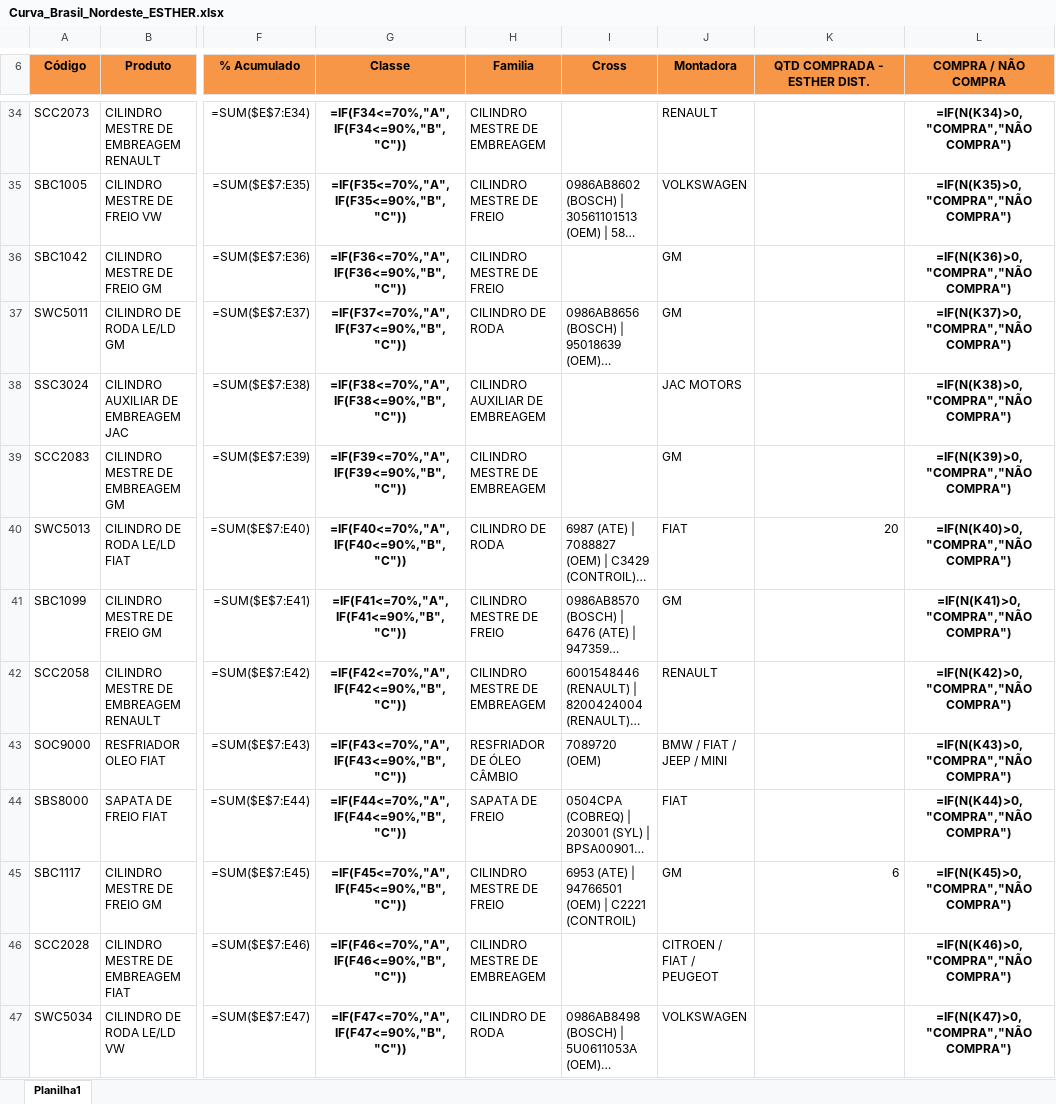
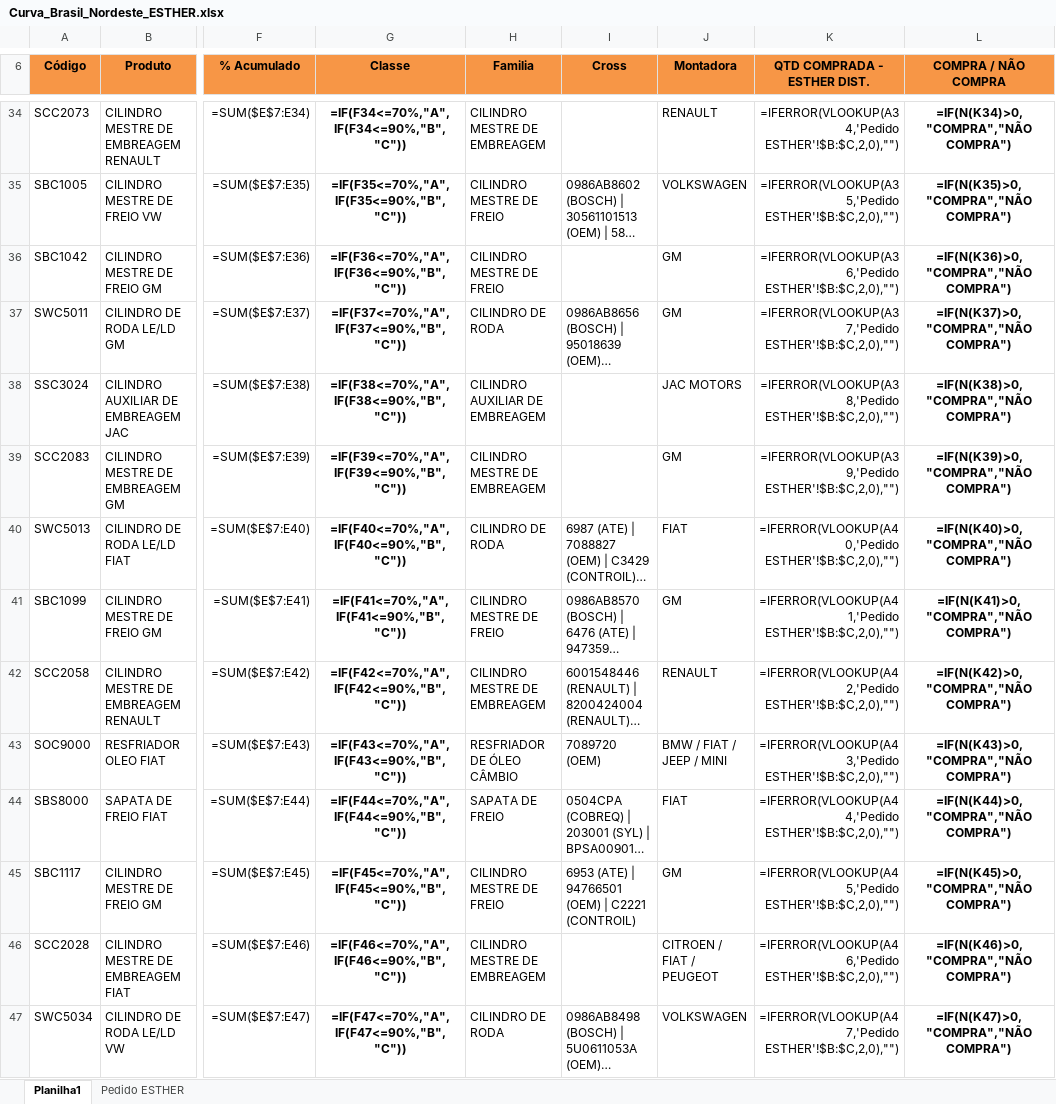
Before and after one commit to ozianochagas-commits/RASTREIO-VISITA, an Excel workbook: saida/Curva_Brasil_Nordeste_ESTHER.xlsx, sheet Planilha1, drawn as a sheet; only a part is shown, gaps mark what is left out; long unchanged cells end in …; values as stored, in another font and other column widths than the file's, no borders; formulas are shown in place of their values; charts and pictures and conditional formats and table styles not drawn; the diff covers the shown part only; the diff names each change by its address in the sheet, - before the commit and + after, or states it on an @@ line.

```diff
--- a/saida/Curva_Brasil_Nordeste_ESTHER.xlsx (sheet Planilha1)
+++ b/saida/Curva_Brasil_Nordeste_ESTHER.xlsx (sheet Planilha1)
+sheet tab: Pedido ESTHER
-K34 (QTD COMPRADA - ESTHER DIST.): (empty)
+K34 (QTD COMPRADA - ESTHER DIST.): =IFERROR(VLOOKUP(A34,'Pedido ESTHER'!$B:$C,2,0),"")
-K35 (QTD COMPRADA - ESTHER DIST.): (empty)
+K35 (QTD COMPRADA - ESTHER DIST.): =IFERROR(VLOOKUP(A35,'Pedido ESTHER'!$B:$C,2,0),"")
-K36 (QTD COMPRADA - ESTHER DIST.): (empty)
+K36 (QTD COMPRADA - ESTHER DIST.): =IFERROR(VLOOKUP(A36,'Pedido ESTHER'!$B:$C,2,0),"")
-K37 (QTD COMPRADA - ESTHER DIST.): (empty)
+K37 (QTD COMPRADA - ESTHER DIST.): =IFERROR(VLOOKUP(A37,'Pedido ESTHER'!$B:$C,2,0),"")
-K38 (QTD COMPRADA - ESTHER DIST.): (empty)
+K38 (QTD COMPRADA - ESTHER DIST.): =IFERROR(VLOOKUP(A38,'Pedido ESTHER'!$B:$C,2,0),"")
-K39 (QTD COMPRADA - ESTHER DIST.): (empty)
+K39 (QTD COMPRADA - ESTHER DIST.): =IFERROR(VLOOKUP(A39,'Pedido ESTHER'!$B:$C,2,0),"")
-K40 (QTD COMPRADA - ESTHER DIST.): 20
+K40 (QTD COMPRADA - ESTHER DIST.): =IFERROR(VLOOKUP(A40,'Pedido ESTHER'!$B:$C,2,0),"")
-K41 (QTD COMPRADA - ESTHER DIST.): (empty)
+K41 (QTD COMPRADA - ESTHER DIST.): =IFERROR(VLOOKUP(A41,'Pedido ESTHER'!$B:$C,2,0),"")
-K42 (QTD COMPRADA - ESTHER DIST.): (empty)
+K42 (QTD COMPRADA - ESTHER DIST.): =IFERROR(VLOOKUP(A42,'Pedido ESTHER'!$B:$C,2,0),"")
-K43 (QTD COMPRADA - ESTHER DIST.): (empty)
+K43 (QTD COMPRADA - ESTHER DIST.): =IFERROR(VLOOKUP(A43,'Pedido ESTHER'!$B:$C,2,0),"")
-K44 (QTD COMPRADA - ESTHER DIST.): (empty)
+K44 (QTD COMPRADA - ESTHER DIST.): =IFERROR(VLOOKUP(A44,'Pedido ESTHER'!$B:$C,2,0),"")
-K45 (QTD COMPRADA - ESTHER DIST.): 6
+K45 (QTD COMPRADA - ESTHER DIST.): =IFERROR(VLOOKUP(A45,'Pedido ESTHER'!$B:$C,2,0),"")
-K46 (QTD COMPRADA - ESTHER DIST.): (empty)
+K46 (QTD COMPRADA - ESTHER DIST.): =IFERROR(VLOOKUP(A46,'Pedido ESTHER'!$B:$C,2,0),"")
-K47 (QTD COMPRADA - ESTHER DIST.): (empty)
+K47 (QTD COMPRADA - ESTHER DIST.): =IFERROR(VLOOKUP(A47,'Pedido ESTHER'!$B:$C,2,0),"")
```
Also changed, not shown: 1688 edited cells elsewhere in this sheet.
